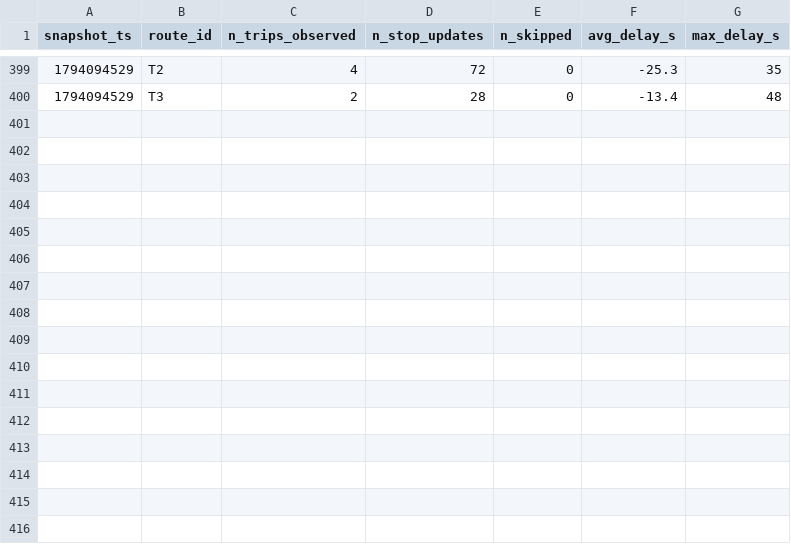
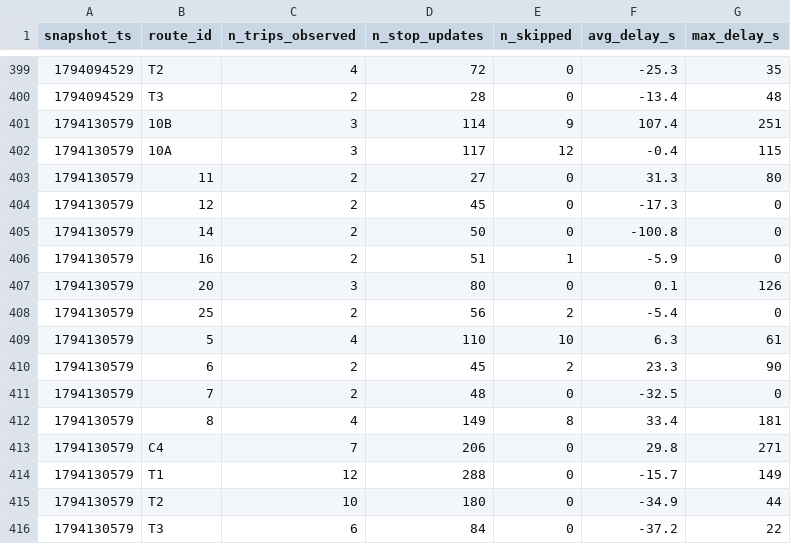
Before and after one commit to Warren-BI-Projet/TD2_DELIVERY_MANUAL_smart_mobility_lemans, a CSV file: data/history/route_delays_2026-11.csv, drawn as a sheet; only a part is shown, gaps mark what is left out; the diff names each change by its address in the sheet, - before the commit and + after, or states it on an @@ line.

```diff
--- a/data/history/route_delays_2026-11.csv
+++ b/data/history/route_delays_2026-11.csv
+row 401: 1794130579 | 10B | 3 | 114 | 9 | 107.4 | 251
+row 402: 1794130579 | 10A | 3 | 117 | 12 | -0.4 | 115
+row 403: 1794130579 | 11 | 2 | 27 | 0 | 31.3 | 80
+row 404: 1794130579 | 12 | 2 | 45 | 0 | -17.3 | 0
+row 405: 1794130579 | 14 | 2 | 50 | 0 | -100.8 | 0
+row 406: 1794130579 | 16 | 2 | 51 | 1 | -5.9 | 0
+row 407: 1794130579 | 20 | 3 | 80 | 0 | 0.1 | 126
+row 408: 1794130579 | 25 | 2 | 56 | 2 | -5.4 | 0
+row 409: 1794130579 | 5 | 4 | 110 | 10 | 6.3 | 61
+row 410: 1794130579 | 6 | 2 | 45 | 2 | 23.3 | 90
+row 411: 1794130579 | 7 | 2 | 48 | 0 | -32.5 | 0
+row 412: 1794130579 | 8 | 4 | 149 | 8 | 33.4 | 181
+row 413: 1794130579 | C4 | 7 | 206 | 0 | 29.8 | 271
+row 414: 1794130579 | T1 | 12 | 288 | 0 | -15.7 | 149
+row 415: 1794130579 | T2 | 10 | 180 | 0 | -34.9 | 44
+row 416: 1794130579 | T3 | 6 | 84 | 0 | -37.2 | 22
```
Also changed, not shown: 1 other file.
